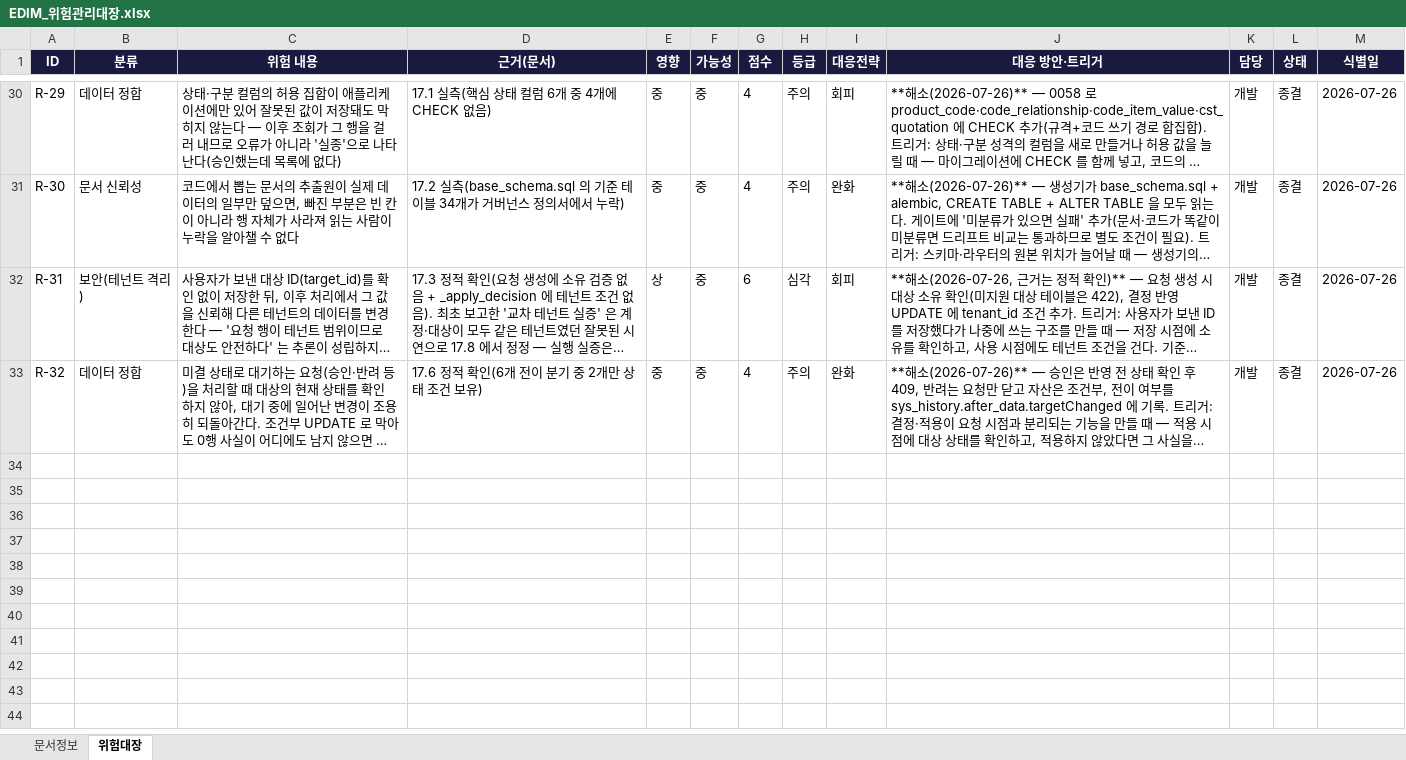
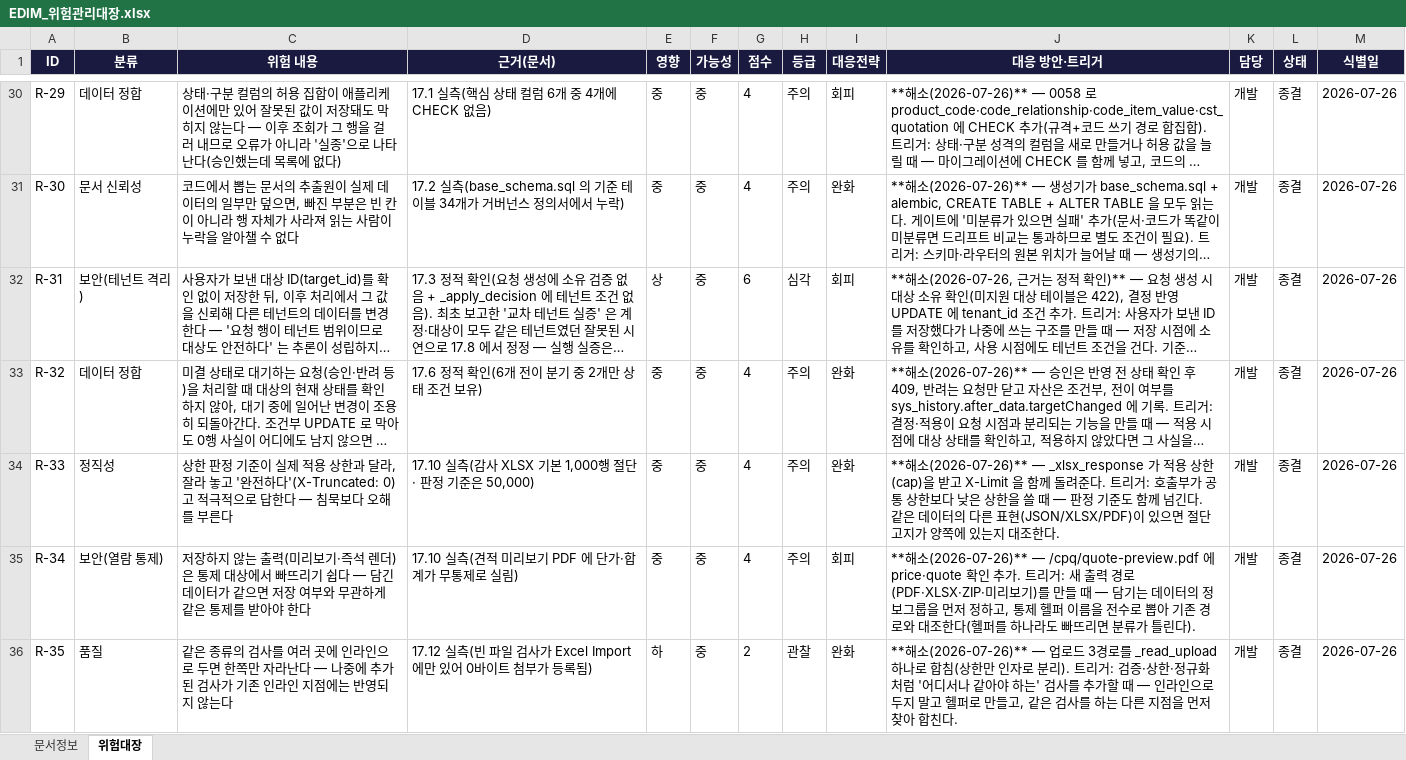
Before and after one commit to fankh/external-projects, an Excel workbook: edim-ai-blueprint/docs/EDIM_위험관리대장.xlsx, sheet 위험대장, drawn as a sheet; only a part is shown, gaps mark what is left out; long unchanged cells end in …; values as stored, in another font and other column widths than the file's, no borders; the diff names each change by its address in the sheet, - before the commit and + after, or states it on an @@ line.

Commit message:
18.1: docs: 17.10~17.12 반영 — 진행현황·하드닝 이력·위험 R-33~R-35·개발표준 3규약
- 진행현황: 인쇄·리포트 출력 22곳 대조 결과와 Import 경로 9곳 점검 결과
- 하드닝 이력 3건(17.10~17.12) · 위험대장 33→36
  R-33 상한 판정 기준이 실제 상한과 달라 '완전하다'고 답하는 경우
  R-34 저장하지 않는 출력이 통제에서 빠지는 경우
  R-35 같은 검사를 인라인으로 흩어 두면 한쪽만 자라나는 경우
- 개발표준: "통제는 저장 여부가 아니라 데이터에 건다" / "통제 스캔은 헬퍼 이름을 전수로
  먼저 뽑는다"(잘못된 '없음' 도 위험하다) / "같은 검사를 두 곳에 인라인으로 두지 않는다"
- PPT 추적성: 낡은 'next 업그레이드(moderate 2)' 항목 제거 + 확인 결과 주석

```diff
--- a/edim-ai-blueprint/docs/EDIM_위험관리대장.xlsx (sheet 위험대장)
+++ b/edim-ai-blueprint/docs/EDIM_위험관리대장.xlsx (sheet 위험대장)
+row 34: R-33 | 정직성 | 상한 판정 기준이 실제 적용 상한과 달라, 잘라 놓고 '완전하다'(X-Truncated: 0)고 적극적으로 답한다 — 침묵보다 오해를 부른다 | 17.10 실측(감사 XLSX 기본 1,000행 절단 · 판정 기준은 50,000) | 중 | 중 | 4 | 주의 | 완화 | **해소(2026-07-26)** — _xlsx_response 가 적용 상한(cap)을 받고 X-Limit 을 함께 돌려준다. 트리거: 호출부가 공통 상한보다 낮은 상한을 쓸 때 — 판정 기준도 함께 넘긴다. 같은 데이터의 다른 표현(JSON/XLSX/PDF)이 있으면 절단 고지가 양쪽에 있는지 대조한다. | 개발 | 종결 | 2026-07-26
+row 35: R-34 | 보안(열람 통제) | 저장하지 않는 출력(미리보기·즉석 렌더)은 통제 대상에서 빠뜨리기 쉽다 — 담긴 데이터가 같으면 저장 여부와 무관하게 같은 통제를 받아야 한다 | 17.10 실측(견적 미리보기 PDF 에 단가·합계가 무통제로 실림) | 중 | 중 | 4 | 주의 | 회피 | **해소(2026-07-26)** — /cpq/quote-preview.pdf 에 price·quote 확인 추가. 트리거: 새 출력 경로(PDF·XLSX·ZIP·미리보기)를 만들 때 — 담기는 데이터의 정보그룹을 먼저 정하고, 통제 헬퍼 이름을 전수로 뽑아 기존 경로와 대조한다(헬퍼를 하나라도 빠뜨리면 분류가 틀린다). | 개발 | 종결 | 2026-07-26
+row 36: R-35 | 품질 | 같은 종류의 검사를 여러 곳에 인라인으로 두면 한쪽만 자라난다 — 나중에 추가된 검사가 기존 인라인 지점에는 반영되지 않는다 | 17.12 실측(빈 파일 검사가 Excel Import 에만 있어 0바이트 첨부가 등록됨) | 하 | 중 | 2 | 관찰 | 완화 | **해소(2026-07-26)** — 업로드 3경로를 _read_upload 하나로 합침(상한만 인자로 분리). 트리거: 검증·상한·정규화처럼 '어디서나 같아야 하는' 검사를 추가할 때 — 인라인으로 두지 말고 헬퍼로 만들고, 같은 검사를 하는 다른 지점을 먼저 찾아 합친다. | 개발 | 종결 | 2026-07-26
```
Also changed, not shown: edim-ai-blueprint/docs/EDIM_Launch준비상태.xlsx, 3 other files.
